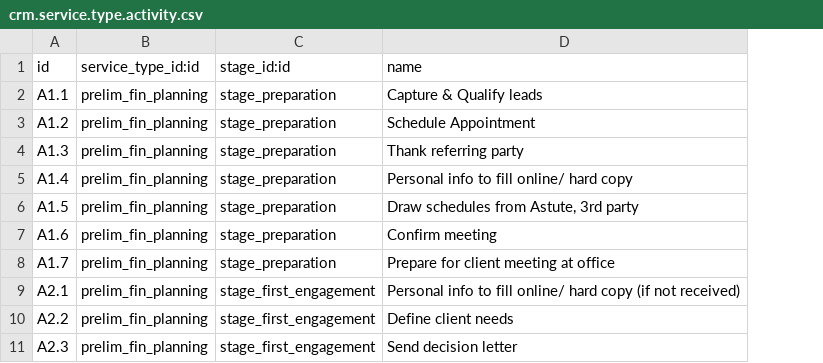
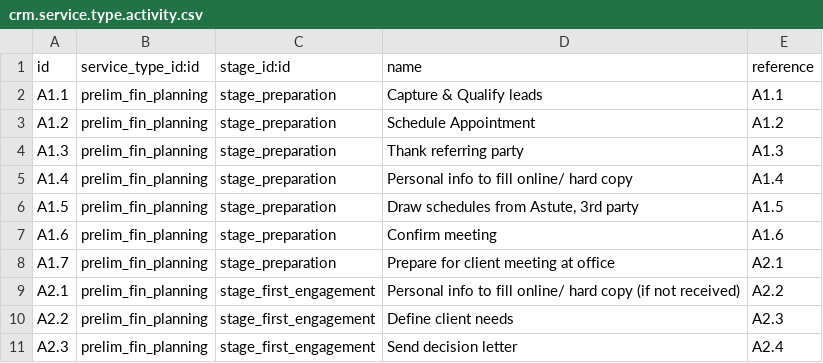
Before and after one commit to ivyweb-pty-ltd/test12, a CSV file: crm_attooh/data/crm.service.type.activity.csv, drawn as a sheet; only a part is shown; the diff names each change by its address in the sheet, - before the commit and + after, or states it on an @@ line.

```diff
--- a/crm_attooh/data/crm.service.type.activity.csv
+++ b/crm_attooh/data/crm.service.type.activity.csv
+column E (reference), rows 2-11: A1.1 | A1.2 | A1.3 | A1.4 | A1.5 | A1.6 | A2.1 | A2.2 | A2.3 | A2.4
```
Also changed, not shown: crm_attooh/data/crm.service.type.csv, crm_attooh/security/ir.model.access.csv, 13 other files.
